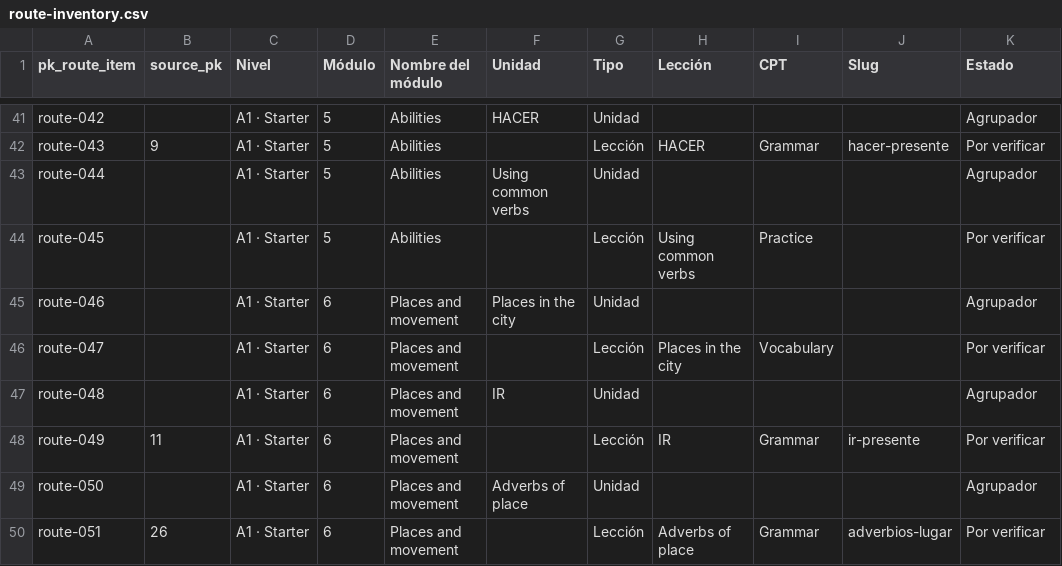
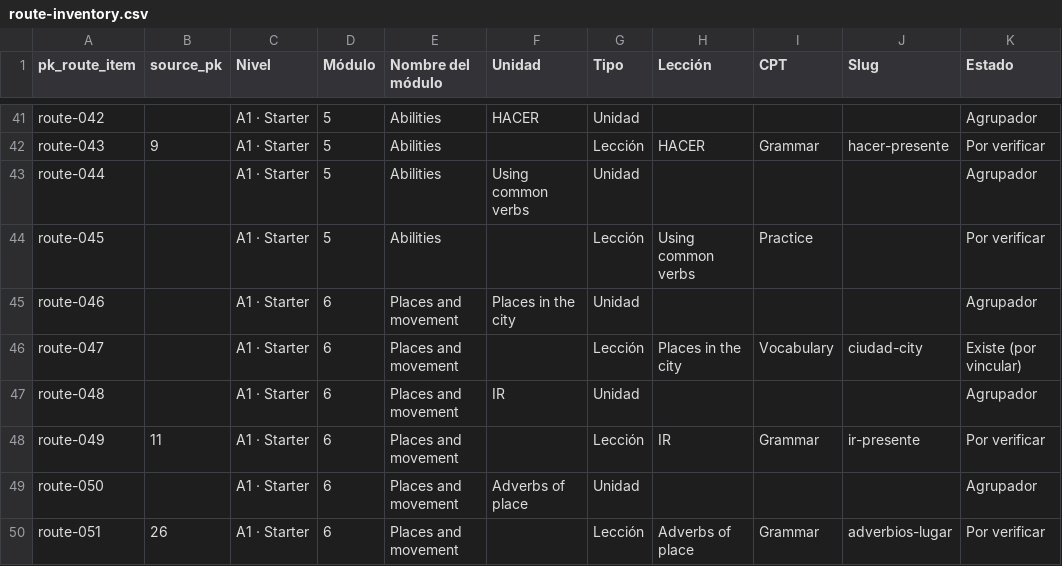
Before and after one commit to JotaNota/Spanishnova_web, a CSV file: docs/content-system/route-plan/route-inventory.csv, drawn as a sheet; only a part is shown, gaps mark what is left out.

Commit message:
fix(route): link Places in the city to published vocabulary slug

```diff
--- a/docs/content-system/route-plan/route-inventory.csv
+++ b/docs/content-system/route-plan/route-inventory.csv
@@ -45,3 +45,3 @@ route-045,,A1 · Starter,5,Abilities,,Lección,Using common verbs,Practice,,Por
 route-046,,A1 · Starter,6,Places and movement,Places in the city,Unidad,,,,Agrupador
-route-047,,A1 · Starter,6,Places and movement,,Lección,Places in the city,Vocabulary,,Por verificar
+route-047,,A1 · Starter,6,Places and movement,,Lección,Places in the city,Vocabulary,ciudad-city,Existe (por vincular)
 route-048,,A1 · Starter,6,Places and movement,IR,Unidad,,,,Agrupador
```
